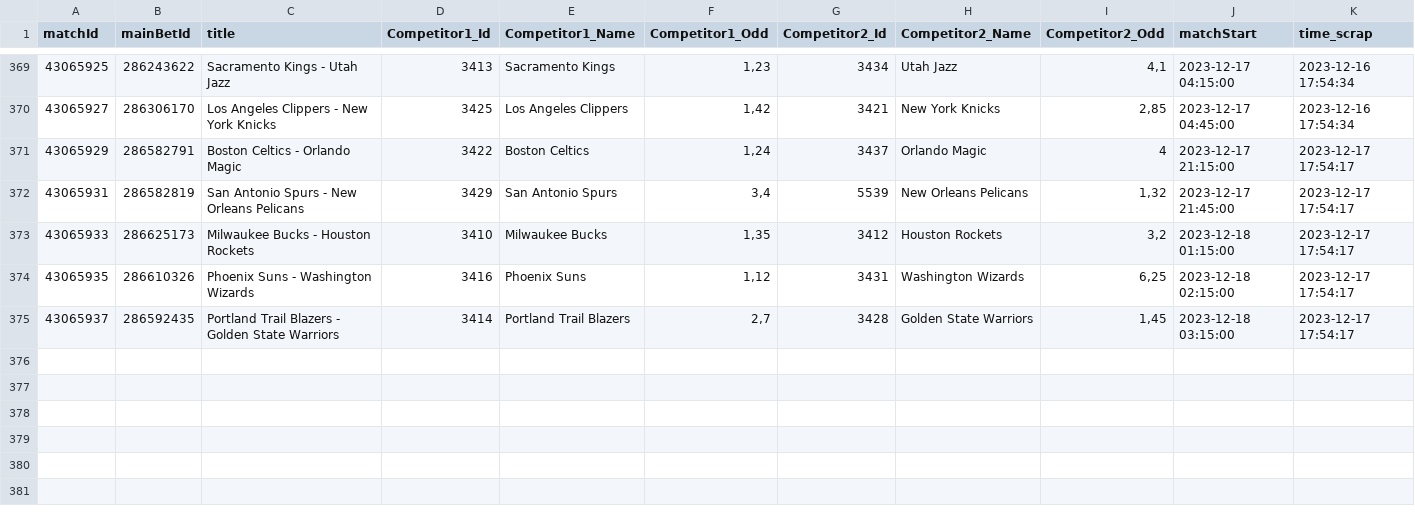
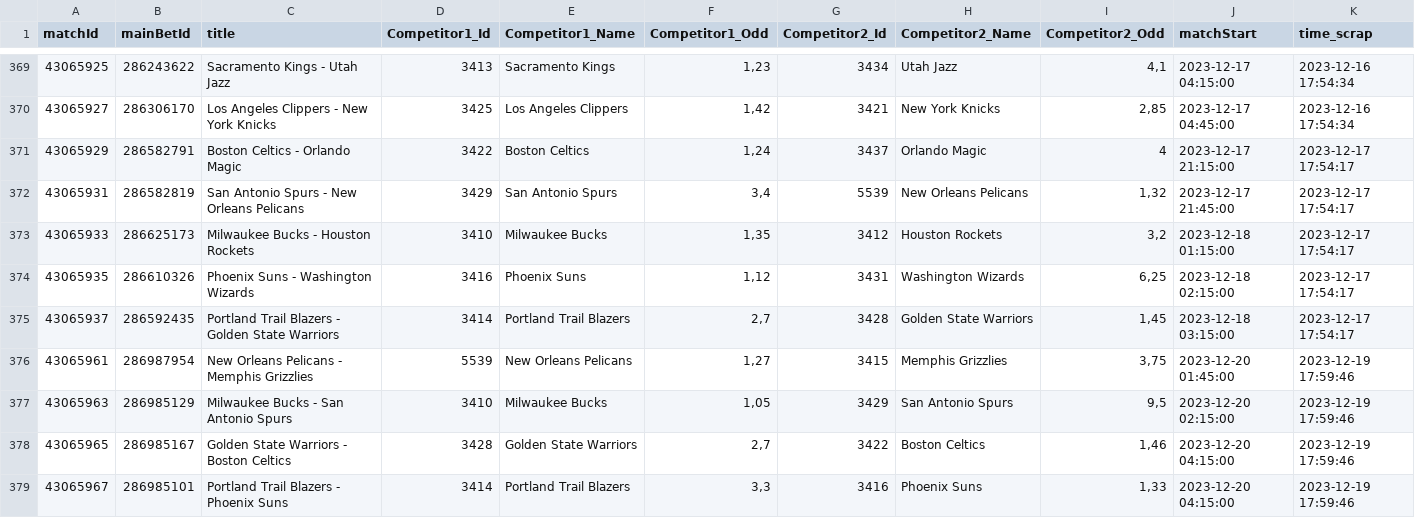
Before and after one commit to Alexis-vs/winaRaque, a CSV file: inst/extdata/nba_matchs.csv, drawn as a sheet; only a part is shown, gaps mark what is left out.

Commit message:
Add nba matchs in data

```diff
--- a/inst/extdata/nba_matchs.csv
+++ b/inst/extdata/nba_matchs.csv
@@ -375 +375,5 @@
 "43065937";"286592435";"Portland Trail Blazers - Golden State Warriors";"3414";"Portland Trail Blazers";2,7;"3428";"Golden State Warriors";1,45;2023-12-18 03:15:00;2023-12-17 17:54:17
+"43065961";"286987954";"New Orleans Pelicans - Memphis Grizzlies";"5539";"New Orleans Pelicans";1,27;"3415";"Memphis Grizzlies";3,75;2023-12-20 01:45:00;2023-12-19 17:59:46
+"43065963";"286985129";"Milwaukee Bucks - San Antonio Spurs";"3410";"Milwaukee Bucks";1,05;"3429";"San Antonio Spurs";9,5;2023-12-20 02:15:00;2023-12-19 17:59:46
+"43065965";"286985167";"Golden State Warriors - Boston Celtics";"3428";"Golden State Warriors";2,7;"3422";"Boston Celtics";1,46;2023-12-20 04:15:00;2023-12-19 17:59:46
+"43065967";"286985101";"Portland Trail Blazers - Phoenix Suns";"3414";"Portland Trail Blazers";3,3;"3416";"Phoenix Suns";1,33;2023-12-20 04:15:00;2023-12-19 17:59:46
```
Also changed, not shown: 1 other file.
